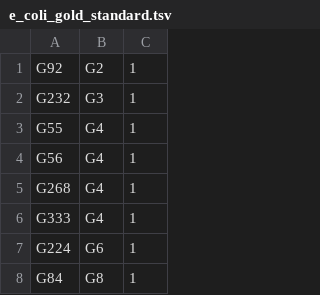
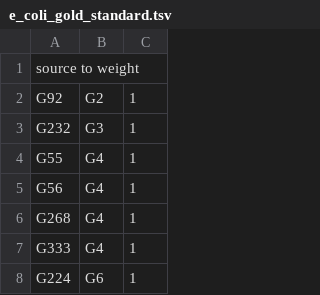
Before and after one commit to JBris/dream5_grn_data, a TSV file: e_coli/e_coli_gold_standard.tsv, drawn as a sheet; only a part is shown; the shorter side is filled out with more unchanged rows; the diff names each change by its address in the sheet, - before the commit and + after, or states it on an @@ line.

Commit message:
Update e_coli_gold_standard.tsv

```diff
--- a/e_coli/e_coli_gold_standard.tsv
+++ b/e_coli/e_coli_gold_standard.tsv
+row 1: source to weight
```
